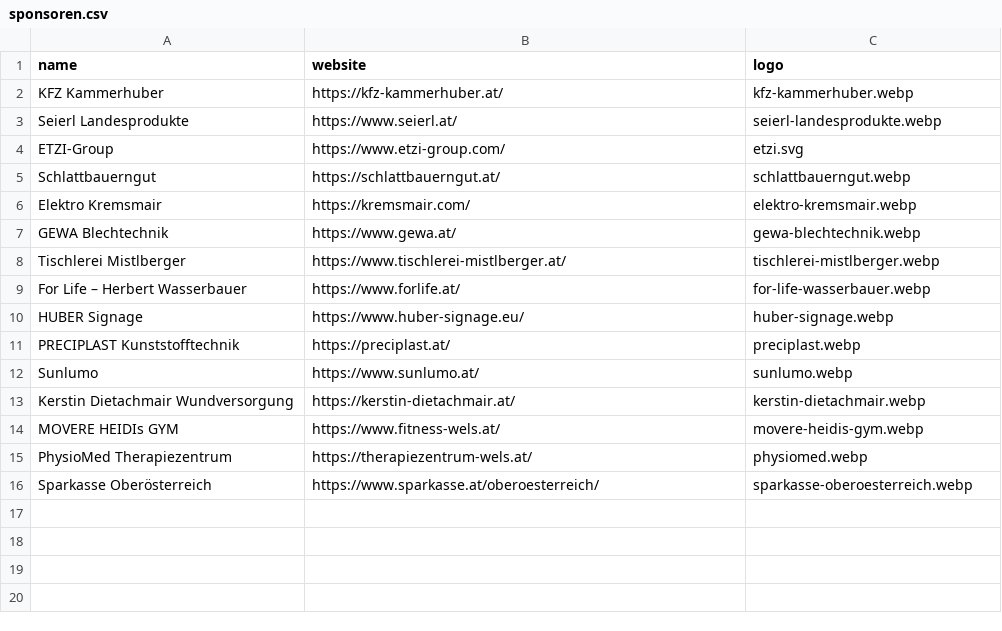
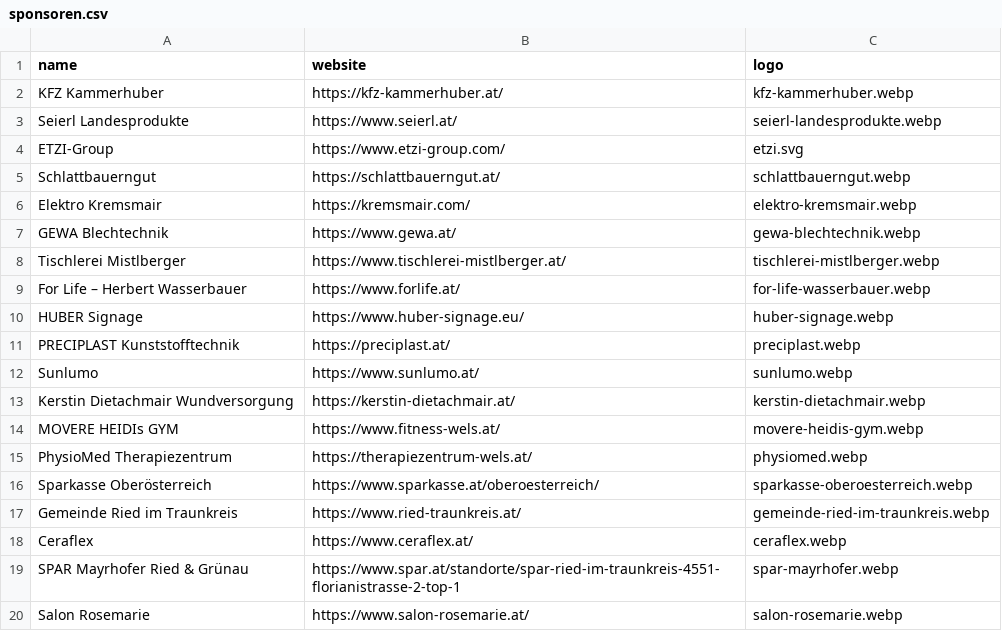
Before and after one commit to dfred12345/friedenslichtlauf-ried, a CSV file: sponsoren.csv, drawn as a sheet.

Commit message:
Add four community sponsors

```diff
--- a/sponsoren.csv
+++ b/sponsoren.csv
@@ -16 +16,5 @@ PhysioMed Therapiezentrum;https://therapiezentrum-wels.at/;physiomed.webp
 Sparkasse Oberösterreich;https://www.sparkasse.at/oberoesterreich/;sparkasse-oberoesterreich.webp
+Gemeinde Ried im Traunkreis;https://www.ried-traunkreis.at/;gemeinde-ried-im-traunkreis.webp
+Ceraflex;https://www.ceraflex.at/;ceraflex.webp
+SPAR Mayrhofer Ried & Grünau;https://www.spar.at/standorte/spar-ried-im-traunkreis-4551-florianistrasse-2-top-1;spar-mayrhofer.webp
+Salon Rosemarie;https://www.salon-rosemarie.at/;salon-rosemarie.webp
```
Also changed, not shown: 4 other files.
